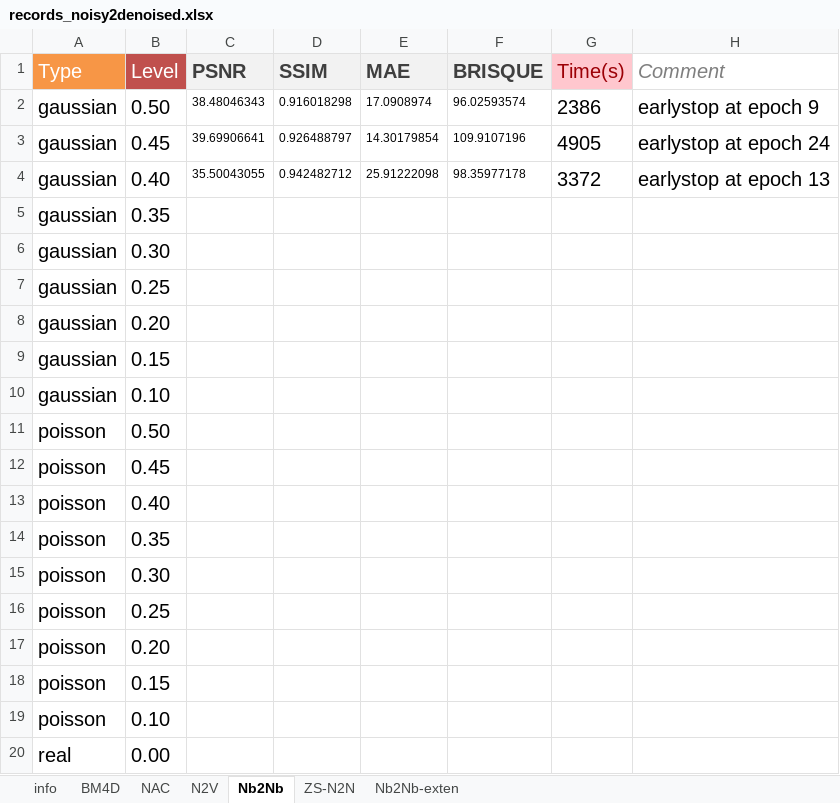
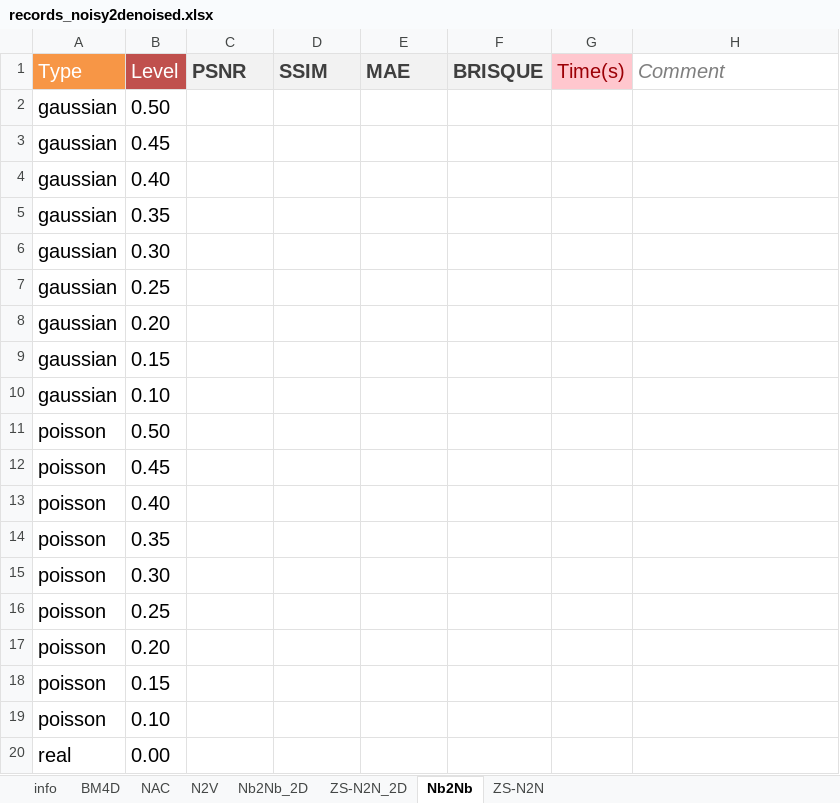
Before and after one commit to yoko19191/cardiac-dynamic-pet-denoising, an Excel workbook: evaluation/records_noisy2denoised.xlsx, sheet Nb2Nb, drawn as a sheet; values as stored, in another font and other column widths than the file's, no borders; conditional formats not drawn; removed rows and columns are numbered as before the commit, all else as after; the diff names each change by its address in the sheet, - before the commit and + after, or states it on an @@ line.

```diff
--- a/evaluation/records_noisy2denoised.xlsx (sheet Nb2Nb)
+++ b/evaluation/records_noisy2denoised.xlsx (sheet Nb2Nb)
-sheet tab: Nb2Nb-exten
+sheet tab: Nb2Nb_2D
+sheet tab: ZS-N2N_2D
-row 2: gaussian | 0.50 | 38.48046343 | 0.916018298 | 17.0908974 | 96.02593574 | 2386 | earlystop at epoch 9
-row 3: gaussian | 0.45 | 39.69906641 | 0.926488797 | 14.30179854 | 109.9107196 | 4905 | earlystop at epoch 24
-row 4: gaussian | 0.40 | 35.50043055 | 0.942482712 | 25.91222098 | 98.35977178 | 3372 | earlystop at epoch 13
+row 2: gaussian | 0.50
+row 3: gaussian | 0.45
+row 4: gaussian | 0.40
```
Also changed, not shown: sheet NAC, sheet BM4D, sheet ZS-N2N, sheet N2V, 4 other files.
